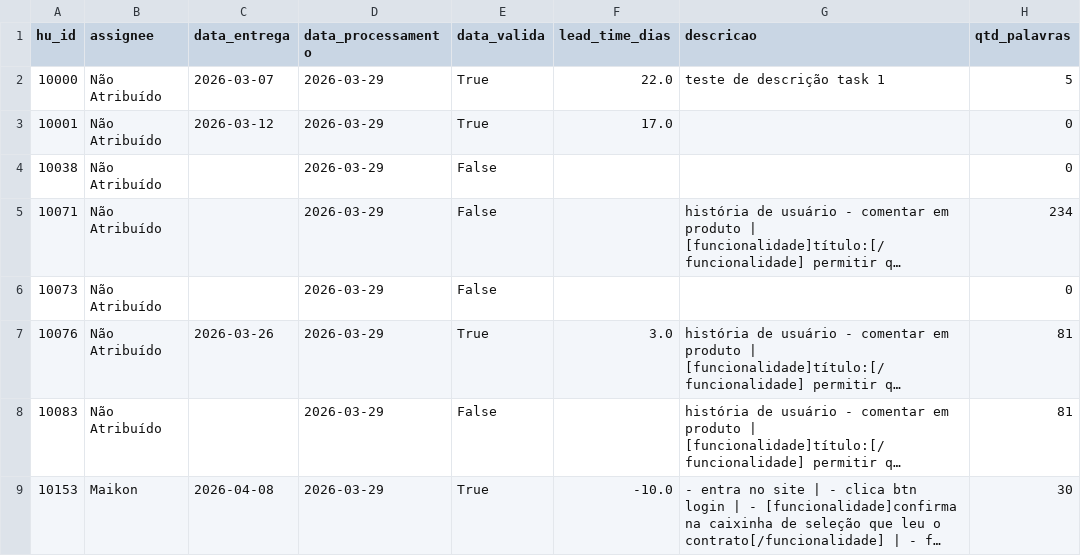
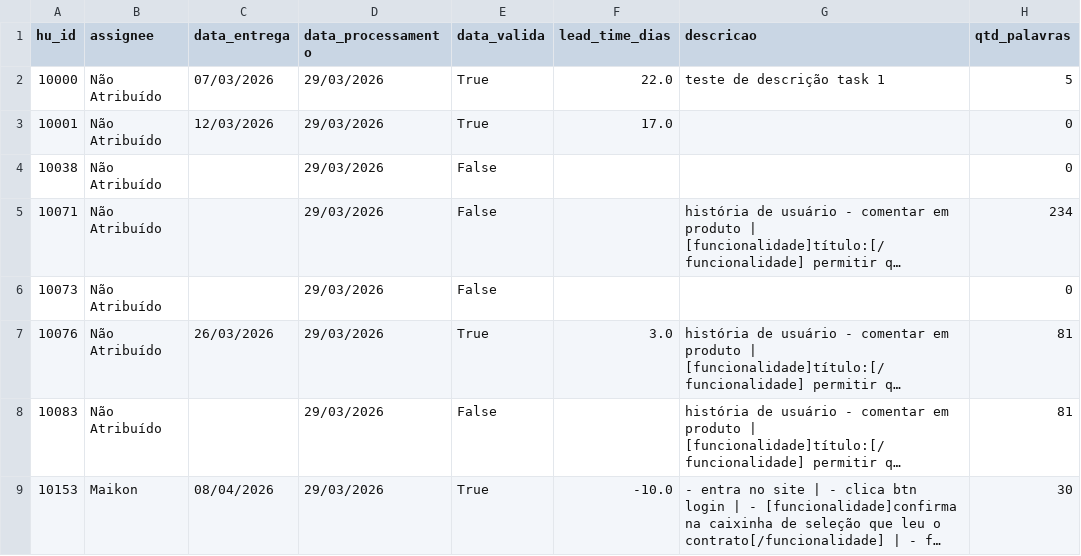
Before and after one commit to Grupo-02-2026-SpTech/tratamento-de-dados, a CSV file: app/src/output/enriched/stories_JIRA_Final.csv, drawn as a sheet; only a part is shown; long unchanged cells end in …; the diff names each change by its address in the sheet, - before the commit and + after, or states it on an @@ line.

Commit message:
(feat) Criação da tabela GOLD + pipeline de geração da wide table

```diff
--- a/app/src/output/enriched/stories_JIRA_Final.csv
+++ b/app/src/output/enriched/stories_JIRA_Final.csv
-C2 (data_entrega): 2026-03-07
+C2 (data_entrega): 07/03/2026
-D2:D9 (data_processamento): 2026-03-29
+D2:D9 (data_processamento): 29/03/2026
-C3 (data_entrega): 2026-03-12
+C3 (data_entrega): 12/03/2026
-C7 (data_entrega): 2026-03-26
+C7 (data_entrega): 26/03/2026
-C9 (data_entrega): 2026-04-08
+C9 (data_entrega): 08/04/2026
```
Also changed, not shown: 3 other files.
